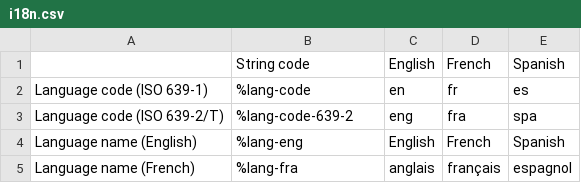
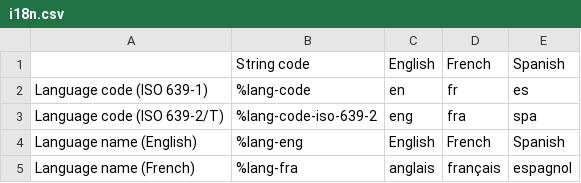
Before and after one commit to wet-boew/wet-boew, a CSV file: src/js/i18n/i18n.csv, drawn as a sheet; only a part is shown.

Commit message:
Change i18n code for ISO 639-2 lang codes to %lang-code-iso-639-2.

```diff
--- a/src/js/i18n/i18n.csv
+++ b/src/js/i18n/i18n.csv
@@ -2,3 +2,3 @@
 Language code (ISO 639-1),%lang-code,en,fr,es
-Language code (ISO 639-2/T),%lang-code-639-2,eng,fra,spa
+Language code (ISO 639-2/T),%lang-code-iso-639-2,eng,fra,spa
 Language name (English),%lang-eng,English,French,Spanish
```
